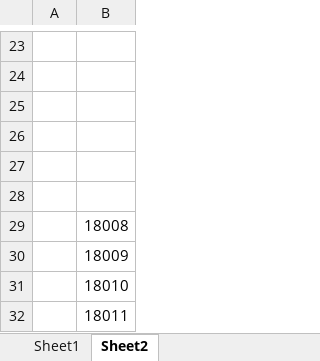
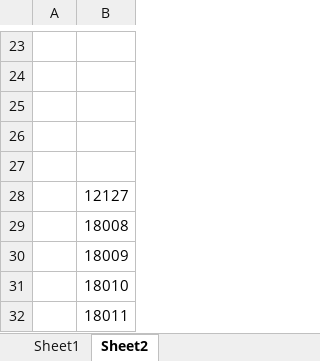
Before and after one commit to dlt-lee/dcb, an Excel workbook: ps.xlsx, sheet Sheet2, drawn as a sheet; only a part is shown, gaps mark what is left out; values as stored, in another font and other column widths than the file's, no borders; the diff names each change by its address in the sheet, - before the commit and + after, or states it on an @@ line.

Commit message:
Update ps.xlsx

```diff
--- a/ps.xlsx (sheet Sheet2)
+++ b/ps.xlsx (sheet Sheet2)
-B28: (empty)
+B28: 12127
```
